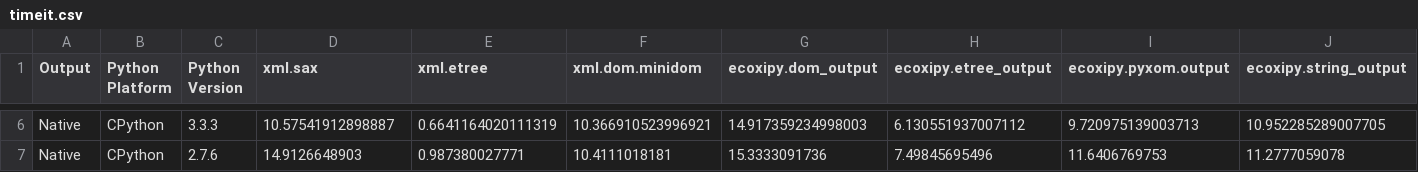
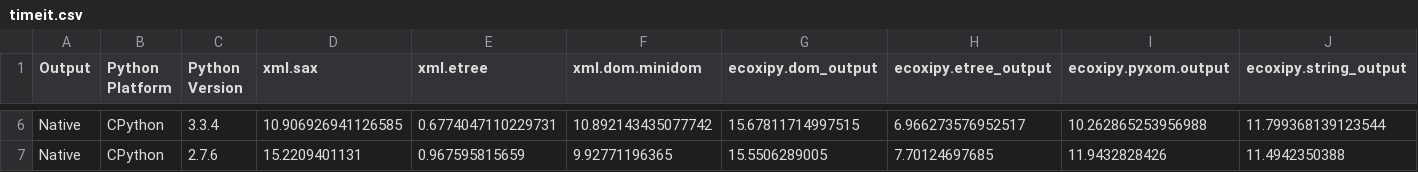
Before and after one commit to IvIePhisto/ECoXiPy, a CSV file: doc/perf_test_results/timeit.csv, drawn as a sheet; only a part is shown, gaps mark what is left out; the diff covers the shown part only; the diff names each change by its address in the sheet, - before the commit and + after, or states it on an @@ line.

```diff
--- a/doc/perf_test_results/timeit.csv
+++ b/doc/perf_test_results/timeit.csv
-C6 (Python Version): 3.3.3
+C6 (Python Version): 3.3.4
-D6 (xml.sax): 10.57541912898887
+D6 (xml.sax): 10.906926941126585
-E6 (xml.etree): 0.6641164020111319
+E6 (xml.etree): 0.6774047110229731
-F6 (xml.dom.minidom): 10.366910523996921
+F6 (xml.dom.minidom): 10.892143435077742
-G6 (ecoxipy.dom_output): 14.917359234998003
+G6 (ecoxipy.dom_output): 15.67811714997515
-H6 (ecoxipy.etree_output): 6.130551937007112
+H6 (ecoxipy.etree_output): 6.966273576952517
-I6 (ecoxipy.pyxom.output): 9.720975139003713
+I6 (ecoxipy.pyxom.output): 10.262865253956988
-J6 (ecoxipy.string_output): 10.952285289007705
+J6 (ecoxipy.string_output): 11.799368139123544
-D7 (xml.sax): 14.9126648903
+D7 (xml.sax): 15.2209401131
-E7 (xml.etree): 0.987380027771
+E7 (xml.etree): 0.967595815659
-F7 (xml.dom.minidom): 10.4111018181
+F7 (xml.dom.minidom): 9.92771196365
-G7 (ecoxipy.dom_output): 15.3333091736
+G7 (ecoxipy.dom_output): 15.5506289005
-H7 (ecoxipy.etree_output): 7.49845695496
+H7 (ecoxipy.etree_output): 7.70124697685
-I7 (ecoxipy.pyxom.output): 11.6406769753
+I7 (ecoxipy.pyxom.output): 11.9432828426
-J7 (ecoxipy.string_output): 11.2777059078
+J7 (ecoxipy.string_output): 11.4942350388
```
Also changed, not shown: 31 edited cells elsewhere in this file, 29 other files.
